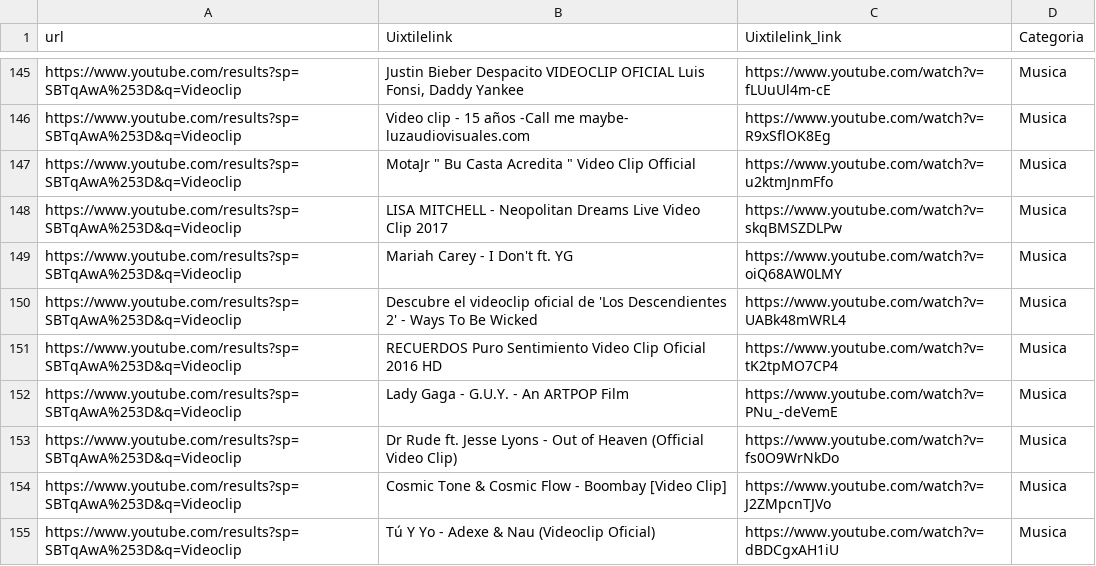
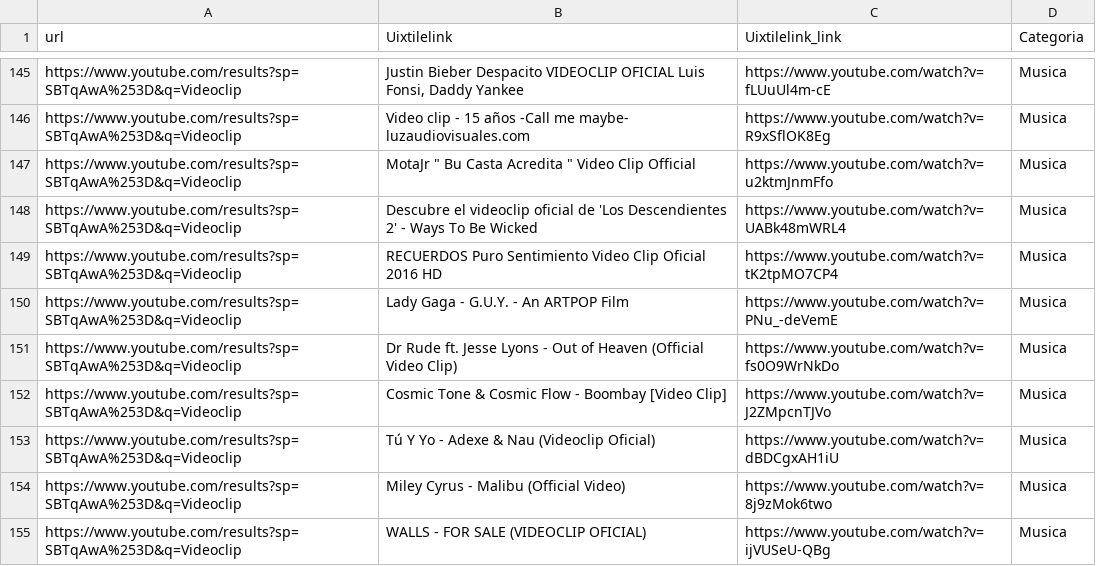
Before and after one commit to alu0100783230/IAA_Clasificador_Youtube, a CSV file: musica.csv, drawn as a sheet; only a part is shown, gaps mark what is left out; the shorter side is filled out with more unchanged rows; the diff names each change by its address in the sheet, - before the commit and + after, or states it on an @@ line.

```diff
--- a/musica.csv
+++ b/musica.csv
-row 148: https://www.youtube.com/results?sp=SBTqAwA%253D&q=Videoclip | LISA MITCHELL - Neopolitan Dreams Live Video Clip 2017 | https://www.youtube.com/watch?v=skqBMSZDLPw | Musica
-row 149: https://www.youtube.com/results?sp=SBTqAwA%253D&q=Videoclip | Mariah Carey - I Don't ft. YG | https://www.youtube.com/watch?v=oiQ68AW0LMY | Musica
```
Also changed, not shown: output.csv, tutorial.csv.
